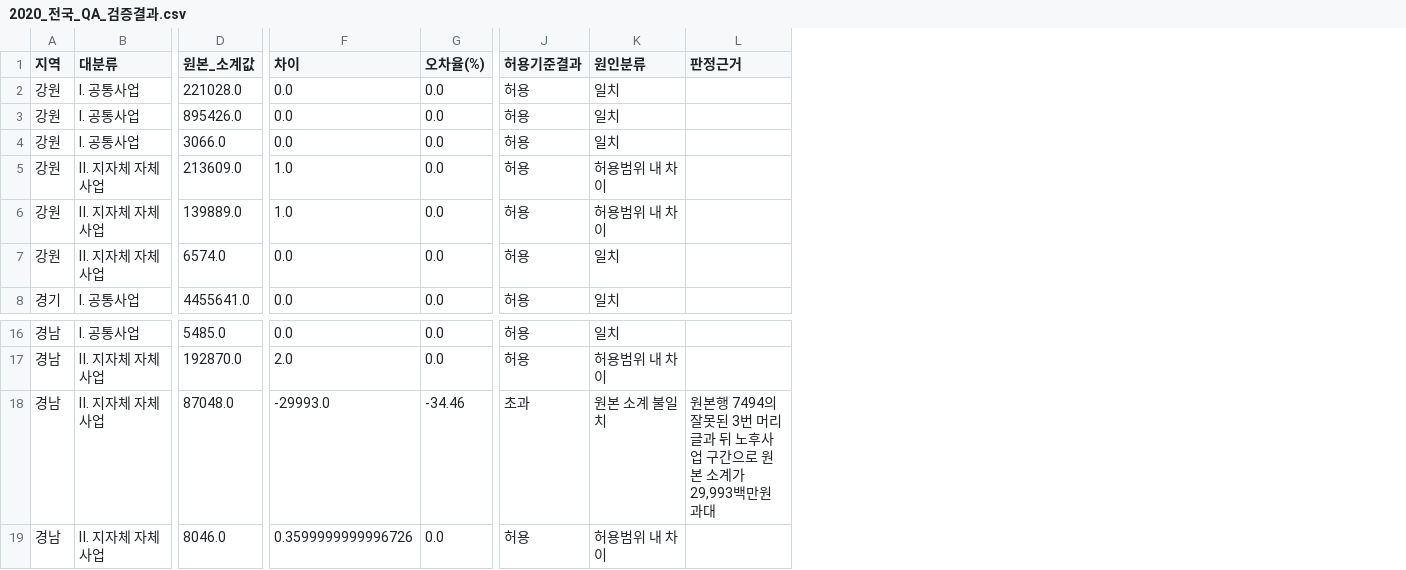
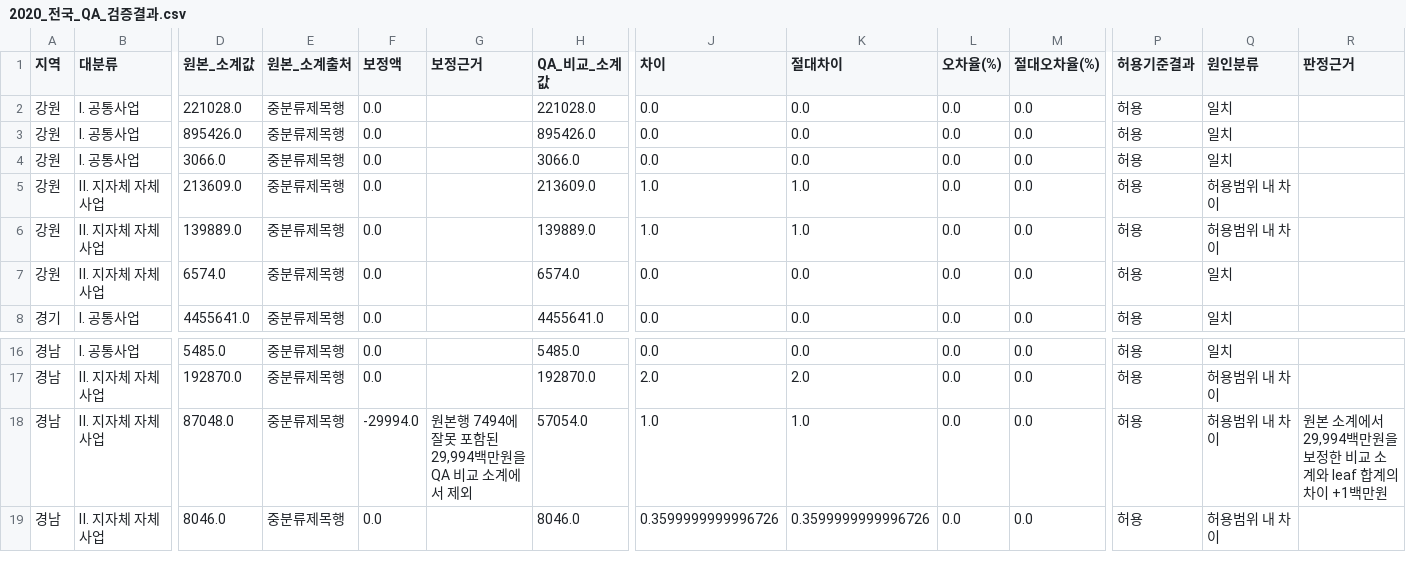
Before and after one commit to JungYeoni/yumocha, a CSV file: reports/2020_전국_QA_검증결과.csv, drawn as a sheet; only a part is shown, gaps mark what is left out; addresses are those after the commit; the diff names each change by its address in the sheet, - before the commit and + after, or states it on an @@ line.

```diff
--- a/reports/2020_전국_QA_검증결과.csv
+++ b/reports/2020_전국_QA_검증결과.csv
+column E (원본_소계출처), rows 2-8: all 중분류제목행; rows 16-19: all 중분류제목행
+column F (보정액), rows 2-8: all 0.0; rows 16-19: 0.0 | 0.0 | -29994.0 | 0.0
+column G (보정근거), row 18: 원본행 7494에 잘못 포함된 29,994백만원을 QA 비교 소계에서 제외
+column H (QA_비교_소계값), rows 2-8: 221028.0 | 895426.0 | 3066.0 | 213609.0 | 139889.0 | 6574.0 | 4455641.0; rows 16-19: 5485.0 | 192870.0 | 57054.0 | 8046.0
+column K (절대차이), rows 2-8: 0.0 | 0.0 | 0.0 | 1.0 | 1.0 | 0.0 | 0.0; rows 16-19: 0.0 | 2.0 | 1.0 | 0.3599999999996726
+column M (절대오차율(%)), rows 2-8: all 0.0; rows 16-19: all 0.0
-J18 (차이): -29993.0
+J18 (차이): 1.0
-L18 (오차율(%)): -34.46
+L18 (오차율(%)): 0.0
-P18 (허용기준결과): 초과
+P18 (허용기준결과): 허용
-Q18 (원인분류): 원본 소계 불일치
+Q18 (원인분류): 허용범위 내 차이
-R18 (판정근거): 원본행 7494의 잘못된 3번 머리글과 뒤 노후사업 구간으로 원본 소계가 29,993백만원 과대
+R18 (판정근거): 원본 소계에서 29,994백만원을 보정한 비교 소계와 leaf 합계의 차이 +1백만원
```
Also changed, not shown: 9 other files.
